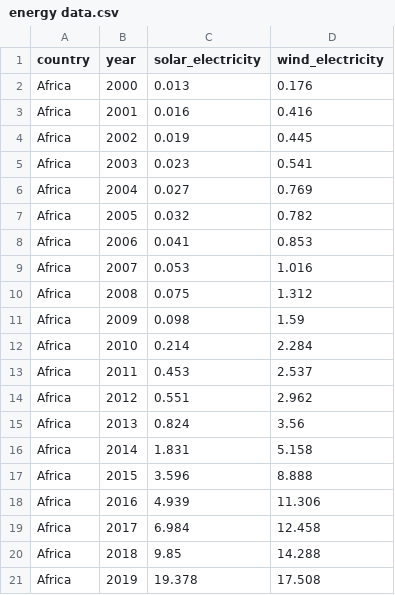
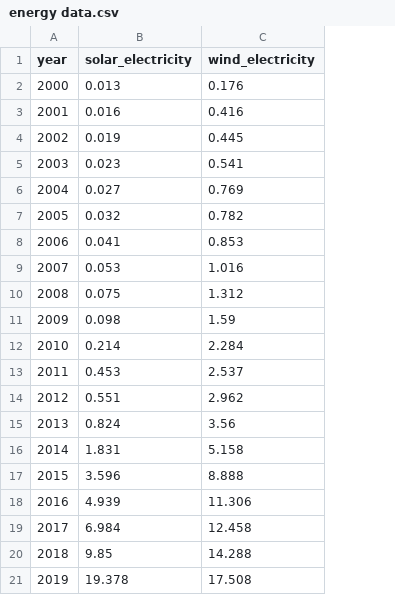
Before and after one commit to DeepikaTG/Dataset, a CSV file: energy data.csv, drawn as a sheet; the diff names each change by its address in the sheet, - before the commit and + after, or states it on an @@ line.

Commit message:
Add files via upload

```diff
--- a/energy data.csv
+++ b/energy data.csv
-column A (country), rows 2-21: all Africa
```
